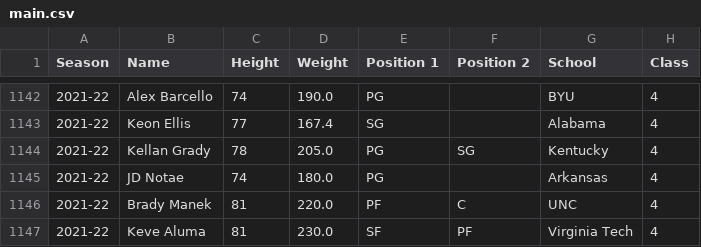
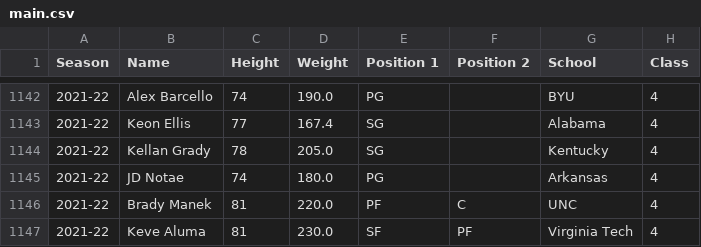
Before and after one commit to JasonG7234/NBA-Draft-Model, a CSV file: data/main.csv, drawn as a sheet; only a part is shown, gaps mark what is left out; the diff names each change by its address in the sheet, - before the commit and + after, or states it on an @@ line.

Commit message:
chore: update positions

```diff
--- a/data/main.csv
+++ b/data/main.csv
-E1144 (Position 1): PG
+E1144 (Position 1): SG
-F1144 (Position 2): SG
+F1144 (Position 2): (empty)
```
